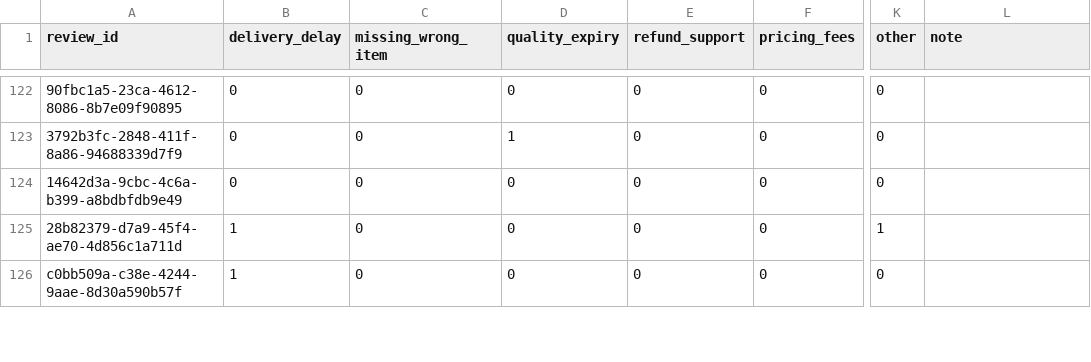
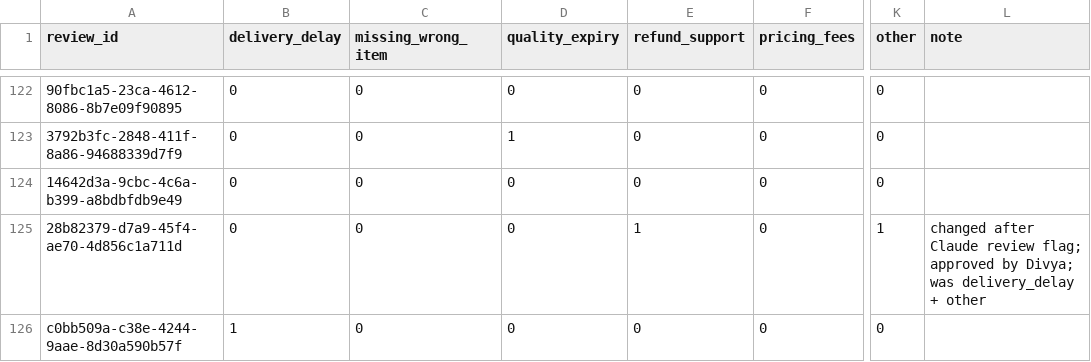
Before and after one commit to divyabasavraj/qcommerce-pulse, a CSV file: data/labels/hand_labels.csv, drawn as a sheet; only a part is shown, gaps mark what is left out; the diff covers the shown part only; the diff names each change by its address in the sheet, - before the commit and + after, or states it on an @@ line.

```diff
--- a/data/labels/hand_labels.csv
+++ b/data/labels/hand_labels.csv
-B125 (delivery_delay): 1
+B125 (delivery_delay): 0
-E125 (refund_support): 0
+E125 (refund_support): 1
-L125 (note): (empty)
+L125 (note): changed after Claude review flag; approved by Divya; was delivery_delay + other
```
Also changed, not shown: 63 edited cells elsewhere in this file, 1 other file.
